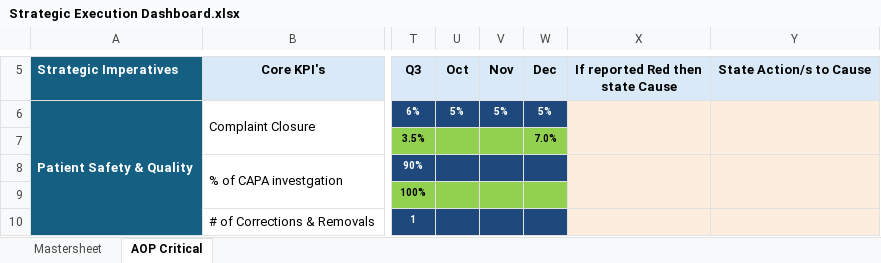
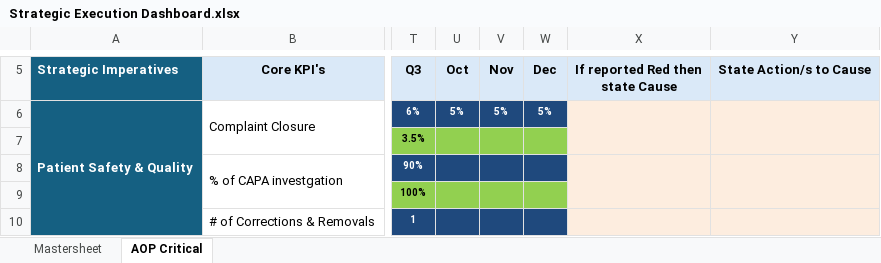
Before and after one commit to pratibha131/DMB-Dashboard, an Excel workbook: data/Strategic Execution Dashboard.xlsx, sheet AOP Critical, drawn as a sheet; only a part is shown, gaps mark what is left out; values as stored, in another font and other column widths than the file's, no borders; charts and pictures and conditional formats not drawn; the diff names each change by its address in the sheet, - before the commit and + after, or states it on an @@ line.

Commit message:
Auto-sync Strategic Execution Dashboard.xlsx from SharePoint via live sync

```diff
--- a/data/Strategic Execution Dashboard.xlsx (sheet AOP Critical)
+++ b/data/Strategic Execution Dashboard.xlsx (sheet AOP Critical)
-W7: 7.0%
+W7: (empty)
```
Also changed, not shown: sheet Mastersheet.
